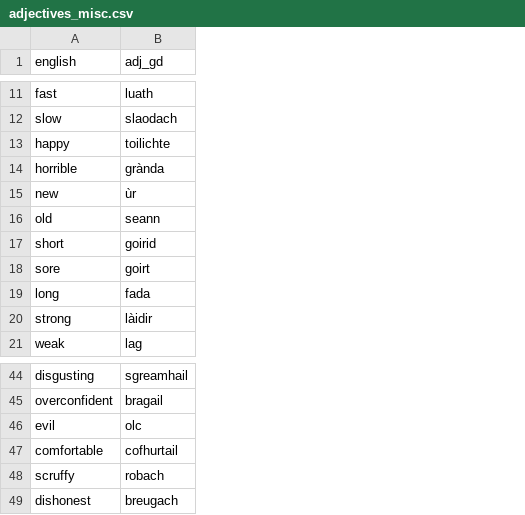
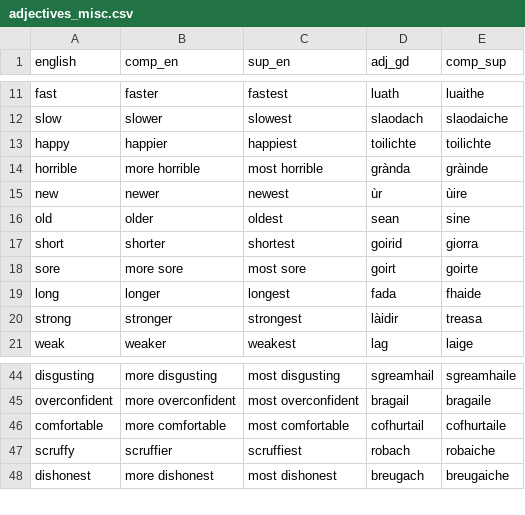
Before and after one commit to sourzo/IonnsaichSeo, a CSV file: Vocabulary/adjectives_misc.csv, drawn as a sheet; only a part is shown, gaps mark what is left out; removed rows and columns are numbered as before the commit, all else as after; the diff covers the shown part only; the diff names each change by its address in the sheet, - before the commit and + after, or states it on an @@ line.

```diff
--- a/Vocabulary/adjectives_misc.csv
+++ b/Vocabulary/adjectives_misc.csv
+column B (comp_en), rows 11-21: faster | slower | happier | more horrible | newer | older | shorter | more sore | longer | stronger | weaker; rows 44-48: more disgusting | more overconfident | more comfortable | scruffier | more dishonest
+column C (sup_en), rows 11-21: fastest | slowest | happiest | most horrible | newest | oldest | shortest | most sore | longest | strongest | weakest; rows 44-48: most disgusting | most overconfident | most comfortable | scruffiest | most dishonest
+column E (comp_sup), rows 11-21: luaithe | slaodaiche | toilichte | gràinde | ùire | sine | giorra | goirte | fhaide | treasa | laige; rows 44-48: sgreamhaile | bragaile | cofhurtaile | robaiche | breugaiche
-D16 (adj_gd): seann
+D16 (adj_gd): sean
-row 46: evil | olc
```
Also changed, not shown: 11 added rows, 1 removed row and 1 edited cell elsewhere in this file, Vocabulary/adjectives_feelings.csv, 6 other files.
